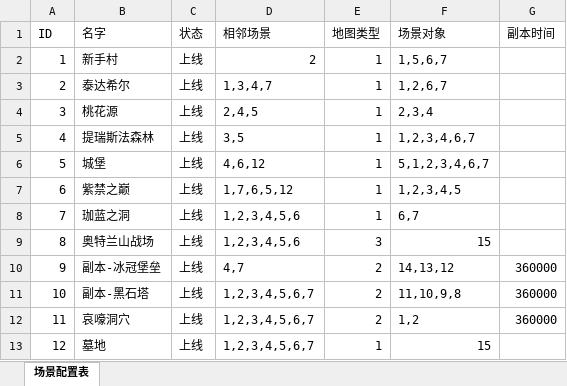
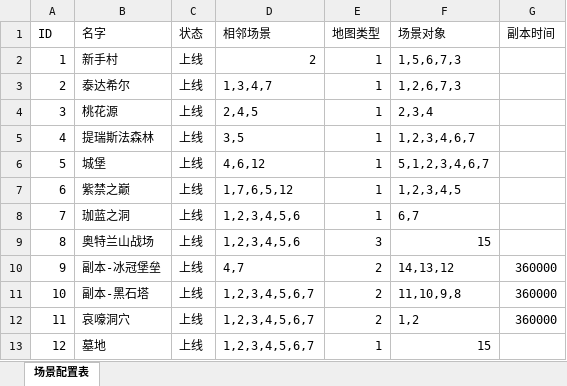
Before and after one commit to gonefuture/mmorpg, an Excel workbook: gameserver/src/main/resources/gameData/gameScene.xlsx, sheet 场景配置表, drawn as a sheet; values as stored, in another font and other column widths than the file's, no borders; the diff names each change by its address in the sheet, - before the commit and + after, or states it on an @@ line.

```diff
--- a/gameserver/src/main/resources/gameData/gameScene.xlsx (sheet 场景配置表)
+++ b/gameserver/src/main/resources/gameData/gameScene.xlsx (sheet 场景配置表)
-F2 (场景对象): 1,5,6,7
+F2 (场景对象): 1,5,6,7,3
-F3 (场景对象): 1,2,6,7
+F3 (场景对象): 1,2,6,7,3
```
Also changed, not shown: gameserver/src/main/resources/gameData/sceneObject.xlsx, 34 other files.
